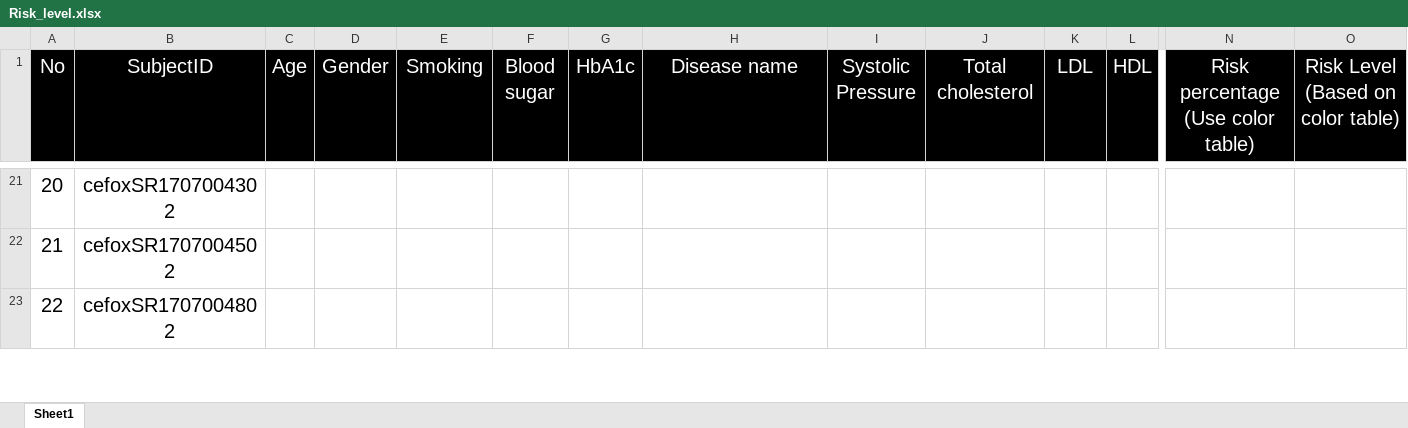
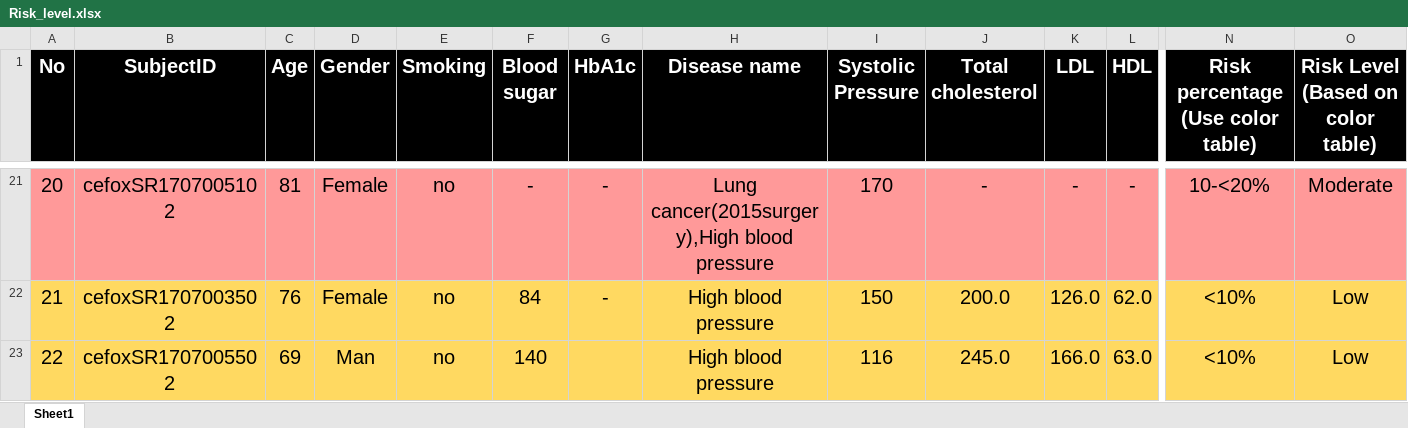
Before and after one commit to mello9999/PBL_project, an Excel workbook: data/star_schema/label/Risk_level.xlsx, sheet Sheet1, drawn as a sheet; only a part is shown, gaps mark what is left out; values as stored, in another font and other column widths than the file's, no borders; the diff covers the shown part only; the diff names each change by its address in the sheet, - before the commit and + after, or states it on an @@ line.

```diff
--- a/data/star_schema/label/Risk_level.xlsx (sheet Sheet1)
+++ b/data/star_schema/label/Risk_level.xlsx (sheet Sheet1)
-A1:O1 bold: off
+A1:O1 bold: on
-A21:O21 fill: none
+A21:O21 fill: #FF9999
-B21 (SubjectID): cefoxSR1707004302
+B21 (SubjectID): cefoxSR1707005102
-C21 (Age): (empty)
+C21 (Age): 81
-D21:D22 (Gender): (empty)
+D21:D22 (Gender): Female
-E21:E23 (Smoking): (empty)
+E21:E23 (Smoking): no
-F21 (Blood sugar): (empty)
+F21 (Blood sugar): -
-G21:G22 (HbA1c): (empty)
+G21:G22 (HbA1c): -
-H21 (Disease name): (empty)
+H21 (Disease name): Lung cancer(2015surgery),High blood pressure
-I21 (Systolic Pressure): (empty)
+I21 (Systolic Pressure): 170
-J21 (Total cholesterol): (empty)
+J21 (Total cholesterol): -
-K21 (LDL): (empty)
+K21 (LDL): -
-L21 (HDL): (empty)
+L21 (HDL): -
-N21: (empty)
+N21: 10-<20%
-O21: (empty)
+O21: Moderate
-A22:O23 fill: none
+A22:O23 fill: #FFD961
-B22 (SubjectID): cefoxSR1707004502
+B22 (SubjectID): cefoxSR1707003502
-C22 (Age): (empty)
+C22 (Age): 76
-F22 (Blood sugar): (empty)
+F22 (Blood sugar): 84
-H22:H23 (Disease name): (empty)
+H22:H23 (Disease name): High blood pressure
-I22 (Systolic Pressure): (empty)
+I22 (Systolic Pressure): 150
-J22 (Total cholesterol): (empty)
+J22 (Total cholesterol): 200.0
-K22 (LDL): (empty)
+K22 (LDL): 126.0
-L22 (HDL): (empty)
+L22 (HDL): 62.0
-N22:N23: (empty)
+N22:N23: <10%
-O22:O23: (empty)
+O22:O23: Low
-B23 (SubjectID): cefoxSR1707004802
+B23 (SubjectID): cefoxSR1707005502
-C23 (Age): (empty)
+C23 (Age): 69
-D23 (Gender): (empty)
+D23 (Gender): Man
-F23 (Blood sugar): (empty)
+F23 (Blood sugar): 140
-I23 (Systolic Pressure): (empty)
+I23 (Systolic Pressure): 116
-J23 (Total cholesterol): (empty)
+J23 (Total cholesterol): 245.0
-K23 (LDL): (empty)
+K23 (LDL): 166.0
-L23 (HDL): (empty)
+L23 (HDL): 63.0
```
Also changed, not shown: 128 edited cells and cell formats elsewhere in this sheet, 7 other files.
